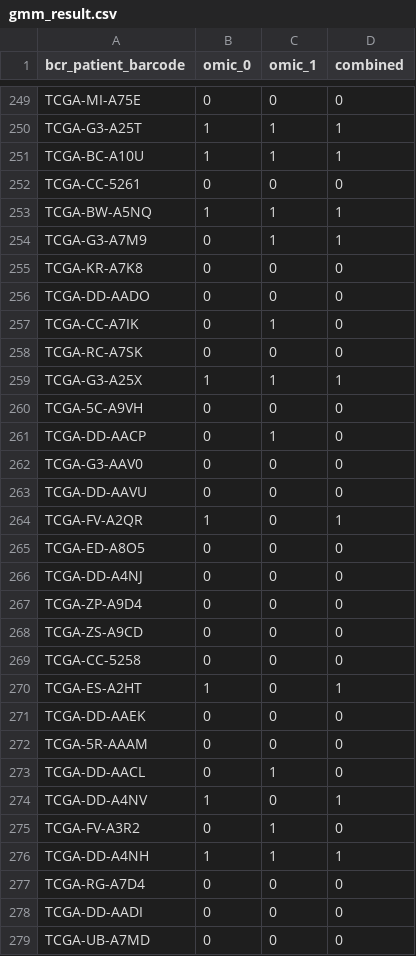
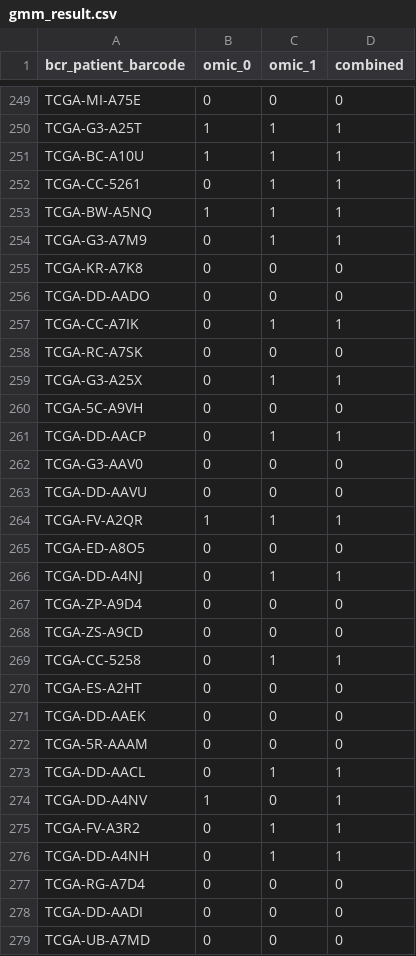
Before and after one commit to HUST-NingKang-Lab/ASD-cancer, a CSV file: results/gmm_result.csv, drawn as a sheet; only a part is shown, gaps mark what is left out; the diff covers the shown part only.

```diff
--- a/results/gmm_result.csv
+++ b/results/gmm_result.csv
@@ -251,3 +251,3 @@ TCGA-G3-A25T,1,1,1
 TCGA-BC-A10U,1,1,1
-TCGA-CC-5261,0,0,0
+TCGA-CC-5261,0,1,1
 TCGA-BW-A5NQ,1,1,1
@@ -256,22 +256,22 @@ TCGA-KR-A7K8,0,0,0
 TCGA-DD-AADO,0,0,0
-TCGA-CC-A7IK,0,1,0
+TCGA-CC-A7IK,0,1,1
 TCGA-RC-A7SK,0,0,0
-TCGA-G3-A25X,1,1,1
+TCGA-G3-A25X,0,1,1
 TCGA-5C-A9VH,0,0,0
-TCGA-DD-AACP,0,1,0
+TCGA-DD-AACP,0,1,1
 TCGA-G3-AAV0,0,0,0
 TCGA-DD-AAVU,0,0,0
-TCGA-FV-A2QR,1,0,1
+TCGA-FV-A2QR,1,1,1
 TCGA-ED-A8O5,0,0,0
-TCGA-DD-A4NJ,0,0,0
+TCGA-DD-A4NJ,0,1,1
 TCGA-ZP-A9D4,0,0,0
 TCGA-ZS-A9CD,0,0,0
-TCGA-CC-5258,0,0,0
-TCGA-ES-A2HT,1,0,1
+TCGA-CC-5258,0,1,1
+TCGA-ES-A2HT,0,0,0
 TCGA-DD-AAEK,0,0,0
 TCGA-5R-AAAM,0,0,0
-TCGA-DD-AACL,0,1,0
+TCGA-DD-AACL,0,1,1
 TCGA-DD-A4NV,1,0,1
-TCGA-FV-A3R2,0,1,0
-TCGA-DD-A4NH,1,1,1
+TCGA-FV-A3R2,0,1,1
+TCGA-DD-A4NH,0,1,1
 TCGA-RG-A7D4,0,0,0
```
Also changed, not shown: 116 edited cells elsewhere in this file, 6 other files.
